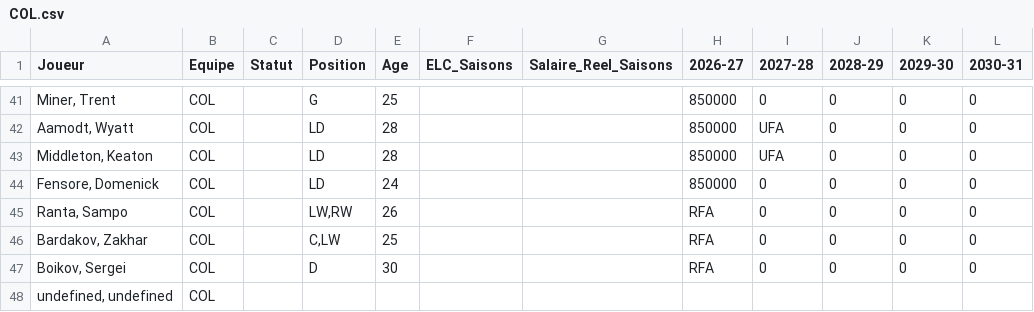
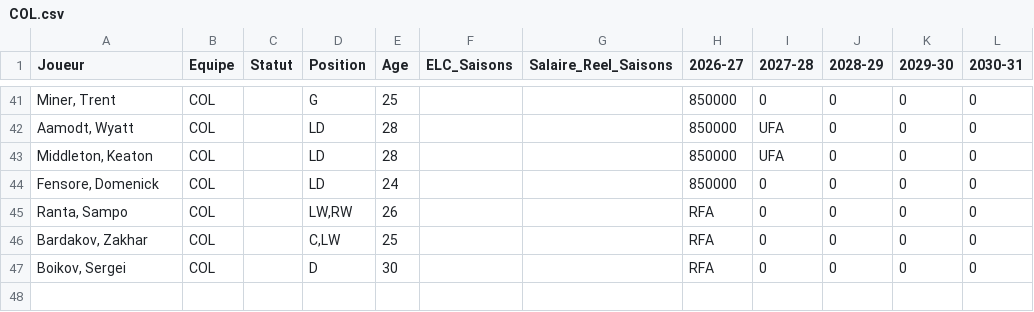
Before and after one commit to boucherdavid/cap-crunch, a CSV file: python_script/teams_offline/COL.csv, drawn as a sheet; only a part is shown, gaps mark what is left out.

```diff
--- a/python_script/teams_offline/COL.csv
+++ b/python_script/teams_offline/COL.csv
@@ -47,2 +47 @@ Bardakov, Zakhar;COL;;C,LW;25;;;RFA;0;0;0;0
 Boikov, Sergei;COL;;D;30;;;RFA;0;0;0;0
-undefined, undefined;COL;;;;;;;;;;
```
Also changed, not shown: python_script/teams_offline/CBJ.csv, python_script/teams_offline/CGY.csv, 32 other files.
